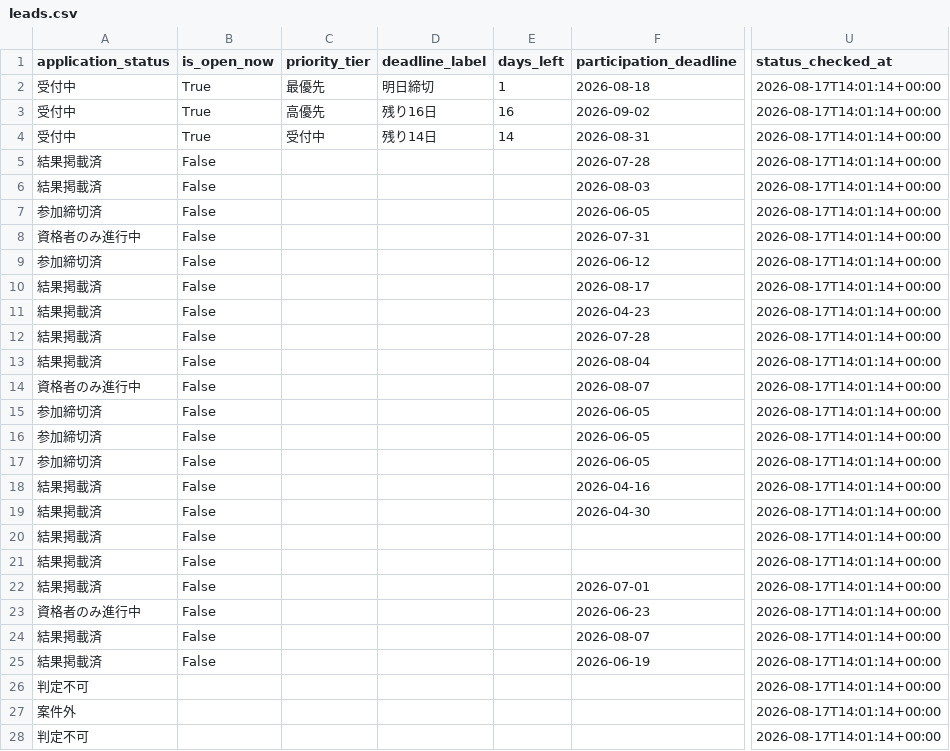
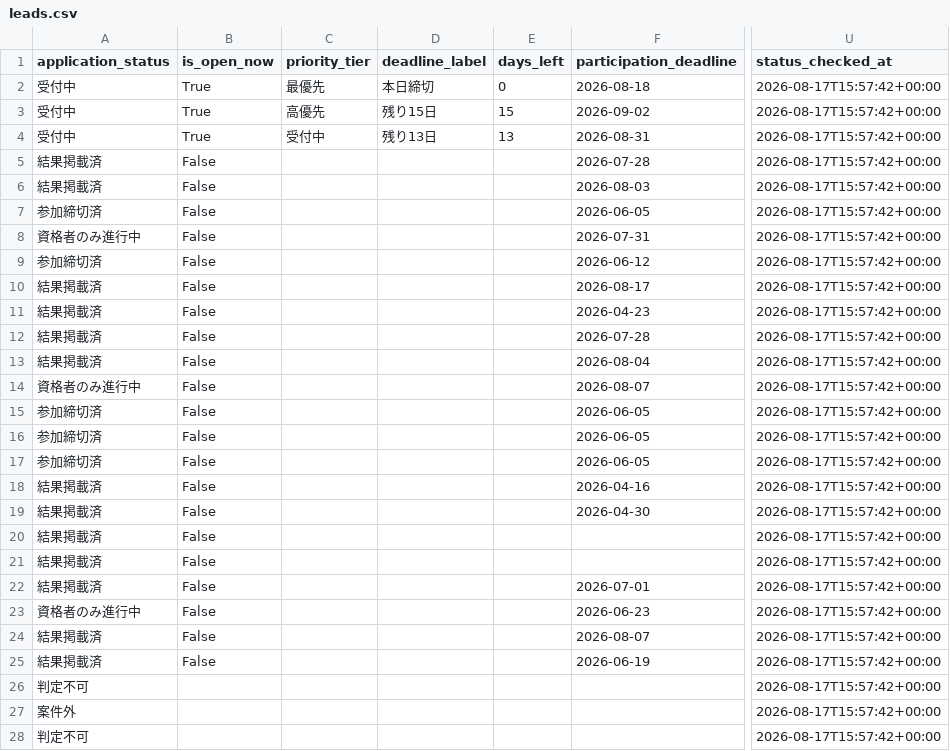
Before and after one commit to yokohama-change/yokohama-change, a CSV file: docs/data/leads.csv, drawn as a sheet; only a part is shown, gaps mark what is left out; the diff covers the shown part only; the diff names each change by its address in the sheet, - before the commit and + after, or states it on an @@ line.

```diff
--- a/docs/data/leads.csv
+++ b/docs/data/leads.csv
-D2 (deadline_label): 明日締切
+D2 (deadline_label): 本日締切
-E2 (days_left): 1
+E2 (days_left): 0
-U2:U28 (status_checked_at): 2026-08-17T14:01:14+00:00
+U2:U28 (status_checked_at): 2026-08-17T15:57:42+00:00
-D3 (deadline_label): 残り16日
+D3 (deadline_label): 残り15日
-E3 (days_left): 16
+E3 (days_left): 15
-D4 (deadline_label): 残り14日
+D4 (deadline_label): 残り13日
-E4 (days_left): 14
+E4 (days_left): 13
```
Also changed, not shown: 12 edited cells elsewhere in this file, docs/data/open_now.csv, 9 other files.
